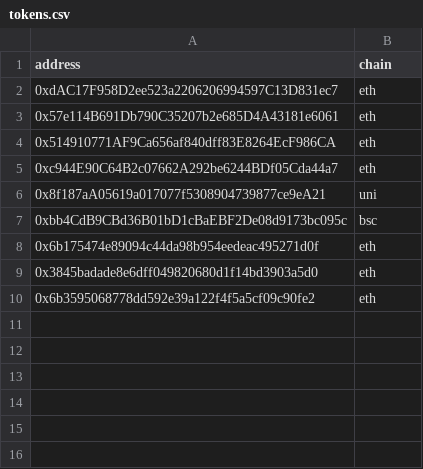
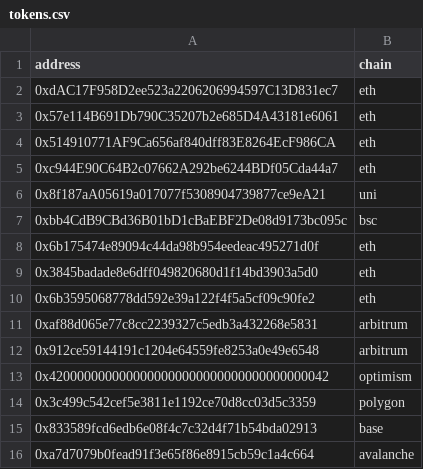
Before and after one commit to umbe073/DeFi-Risk-Assessor, a CSV file: tokens.csv, drawn as a sheet.

```diff
--- a/tokens.csv
+++ b/tokens.csv
@@ -10 +10,7 @@ address,chain
 0x6b3595068778dd592e39a122f4f5a5cf09c90fe2,eth
+0xaf88d065e77c8cc2239327c5edb3a432268e5831,arbitrum
+0x912ce59144191c1204e64559fe8253a0e49e6548,arbitrum
+0x4200000000000000000000000000000000000042,optimism
+0x3c499c542cef5e3811e1192ce70d8cc03d5c3359,polygon
+0x833589fcd6edb6e08f4c7c32d4f71b54bda02913,base
+0xa7d7079b0fead91f3e65f86e8915cb59c1a4c664,avalanche
```
Also changed, not shown: 2 other files.
